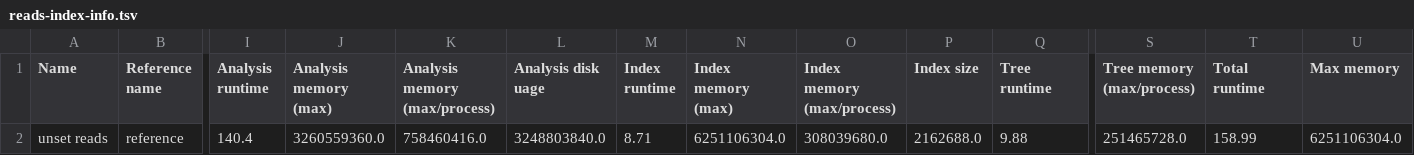
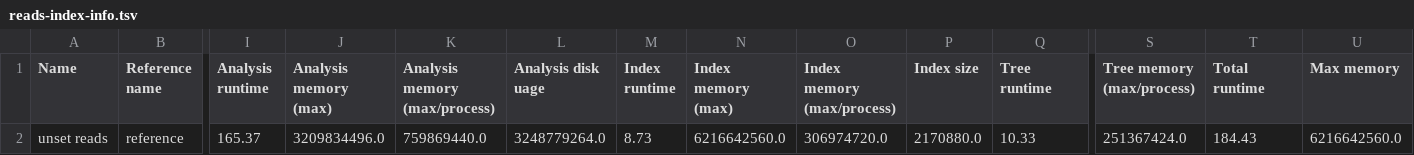
Before and after one commit to apetkau/genomics-data-index-evaluation-manuscript, a TSV file: evaluations/simulation/simulations/unset/reads-index-info.tsv, drawn as a sheet; only a part is shown, gaps mark what is left out; the diff names each change by its address in the sheet, - before the commit and + after, or states it on an @@ line.

```diff
--- a/evaluations/simulation/simulations/unset/reads-index-info.tsv
+++ b/evaluations/simulation/simulations/unset/reads-index-info.tsv
-I2 (Analysis runtime): 140.4
+I2 (Analysis runtime): 165.37
-J2 (Analysis memory (max)): 3260559360.0
+J2 (Analysis memory (max)): 3209834496.0
-K2 (Analysis memory (max/process)): 758460416.0
+K2 (Analysis memory (max/process)): 759869440.0
-L2 (Analysis disk uage): 3248803840.0
+L2 (Analysis disk uage): 3248779264.0
-M2 (Index runtime): 8.71
+M2 (Index runtime): 8.73
-N2 (Index memory (max)): 6251106304.0
+N2 (Index memory (max)): 6216642560.0
-O2 (Index memory (max/process)): 308039680.0
+O2 (Index memory (max/process)): 306974720.0
-P2 (Index size): 2162688.0
+P2 (Index size): 2170880.0
-Q2 (Tree runtime): 9.88
+Q2 (Tree runtime): 10.33
-S2 (Tree memory (max/process)): 251465728.0
+S2 (Tree memory (max/process)): 251367424.0
-T2 (Total runtime): 158.99
+T2 (Total runtime): 184.43
-U2 (Max memory): 6251106304.0
+U2 (Max memory): 6216642560.0
```
Also changed, not shown: evaluations/simulation/simulations/unset/assemblies-index-info.tsv, evaluations/simulation/simulations/unset/variants-comparison.tsv, 4 other files.
